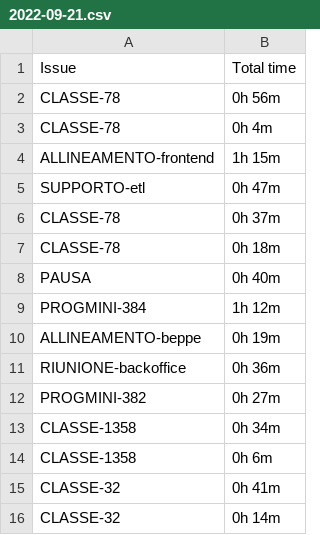
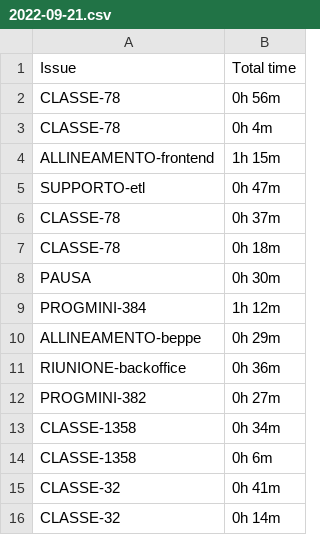
Before and after one commit to gozus19p/time-score, a CSV file: report/2022-09-21.csv, drawn as a sheet.

```diff
--- a/report/2022-09-21.csv
+++ b/report/2022-09-21.csv
@@ -7,5 +7,5 @@ CLASSE-78;0h 37m
 CLASSE-78;0h 18m
-PAUSA;0h 40m
+PAUSA;0h 30m
 PROGMINI-384;1h 12m
-ALLINEAMENTO-beppe;0h 19m
+ALLINEAMENTO-beppe;0h 29m
 RIUNIONE-backoffice;0h 36m
```
Also changed, not shown: 29 other files.
